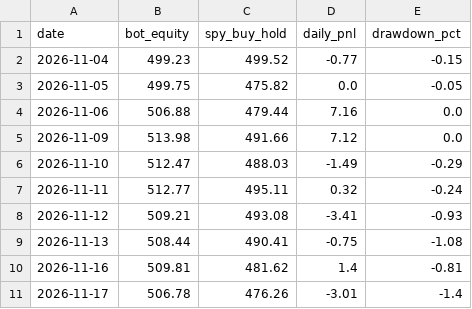
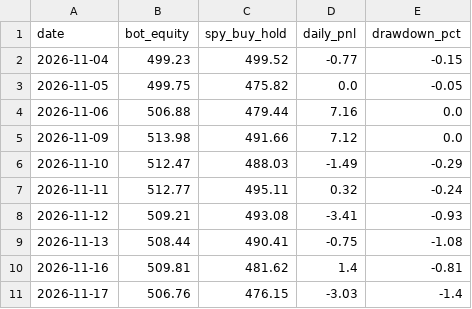
Before and after one commit to TheutzuBosu/theo-trading-bot, a CSV file: state/equity.csv, drawn as a sheet.

Commit message:
chore(state): actualizare equity.csv

```diff
--- a/state/equity.csv
+++ b/state/equity.csv
@@ -10,2 +10,2 @@ date,bot_equity,spy_buy_hold,daily_pnl,drawdown_pct
 2026-11-16,509.81,481.62,1.4,-0.81
-2026-11-17,506.78,476.26,-3.01,-1.4
+2026-11-17,506.76,476.15,-3.03,-1.4
```
